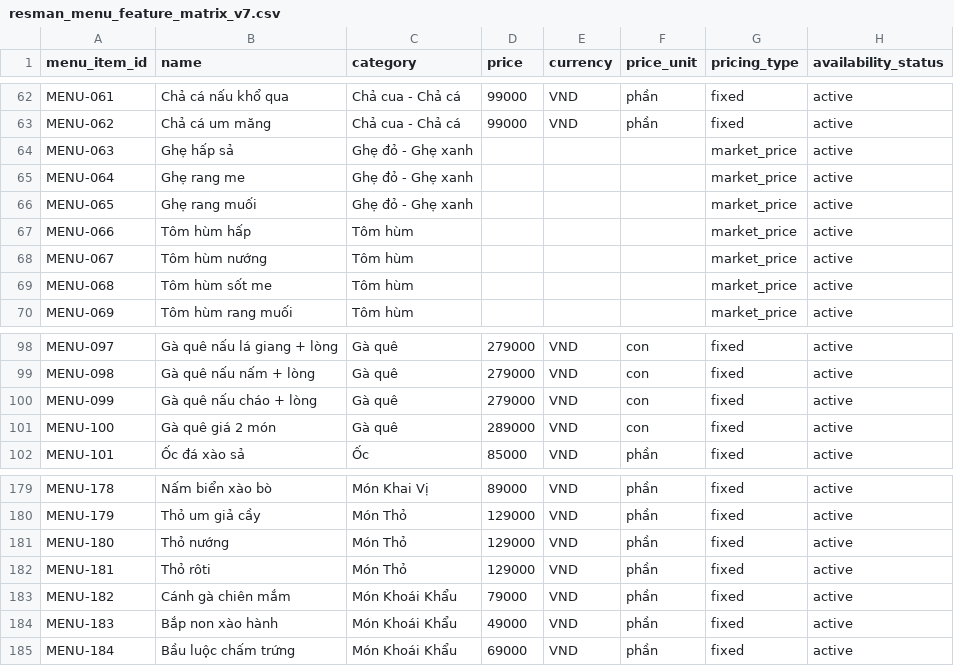
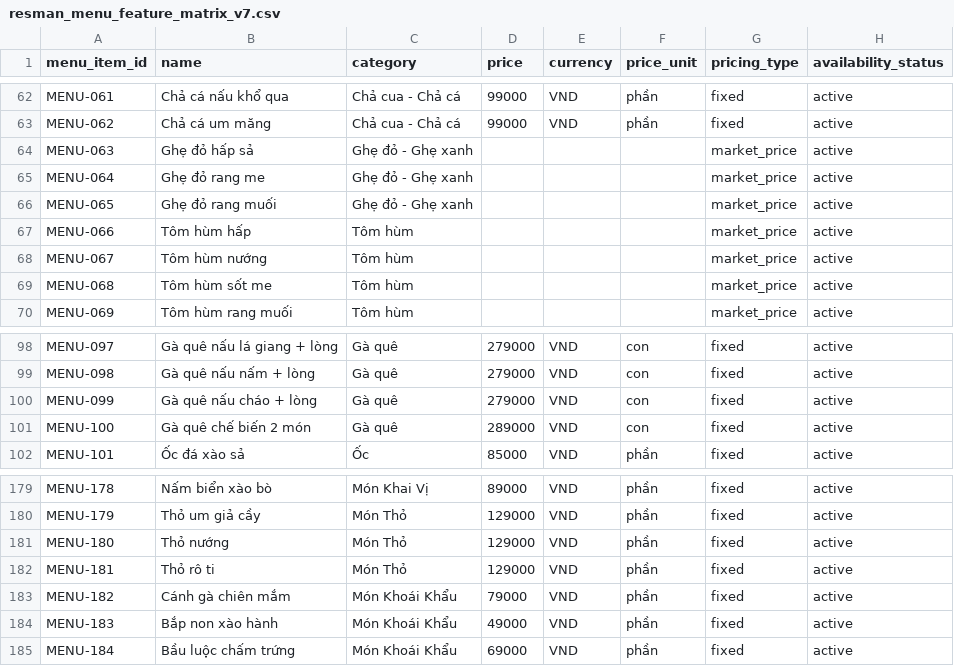
Before and after one commit to NTMHuy/ResMan, a CSV file: ai/recomendation/data/processed/resman_menu_feature_matrix_v7.csv, drawn as a sheet; only a part is shown, gaps mark what is left out; the diff names each change by its address in the sheet, - before the commit and + after, or states it on an @@ line.

Commit message:
feat(ai): update feature matrix and menu mapping

```diff
--- a/ai/recomendation/data/processed/resman_menu_feature_matrix_v7.csv
+++ b/ai/recomendation/data/processed/resman_menu_feature_matrix_v7.csv
-B64 (name): Ghẹ hấp sả
+B64 (name): Ghẹ đỏ hấp sả
-B65 (name): Ghẹ rang me
+B65 (name): Ghẹ đỏ rang me
-B66 (name): Ghẹ rang muối
+B66 (name): Ghẹ đỏ rang muối
-B101 (name): Gà quê giá 2 món
+B101 (name): Gà quê chế biến 2 món
-B182 (name): Thỏ rôti
+B182 (name): Thỏ rô ti
```
Also changed, not shown: 2 other files.
